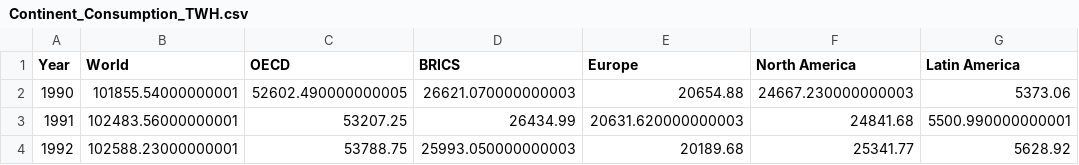
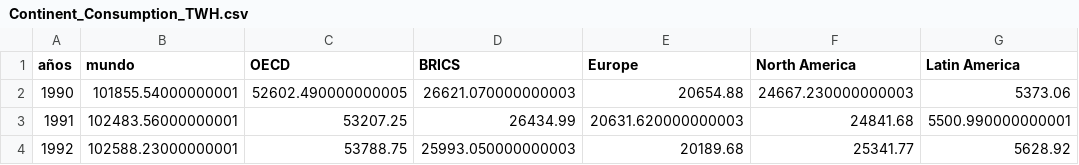
Before and after one commit to hernandezperezangelicaanahi-ai/estadistica-2026-b, a CSV file: Continent_Consumption_TWH.csv, drawn as a sheet; only a part is shown; the diff names each change by its address in the sheet, - before the commit and + after, or states it on an @@ line.

Commit message:
Update Continent_Consumption_TWH.csv

```diff
--- a/Continent_Consumption_TWH.csv
+++ b/Continent_Consumption_TWH.csv
-A1: Year
+A1: años
-B1: World
+B1: mundo
```
